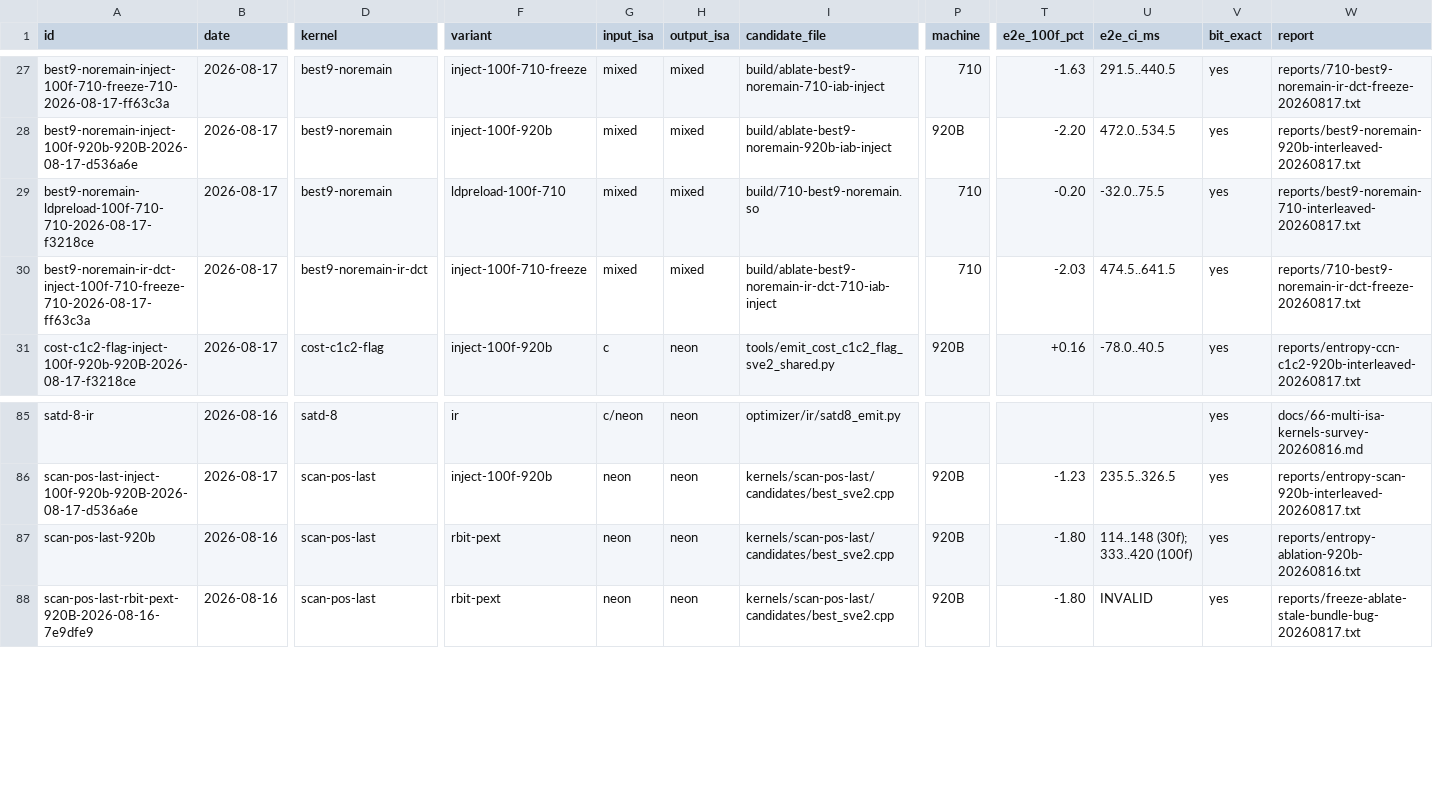
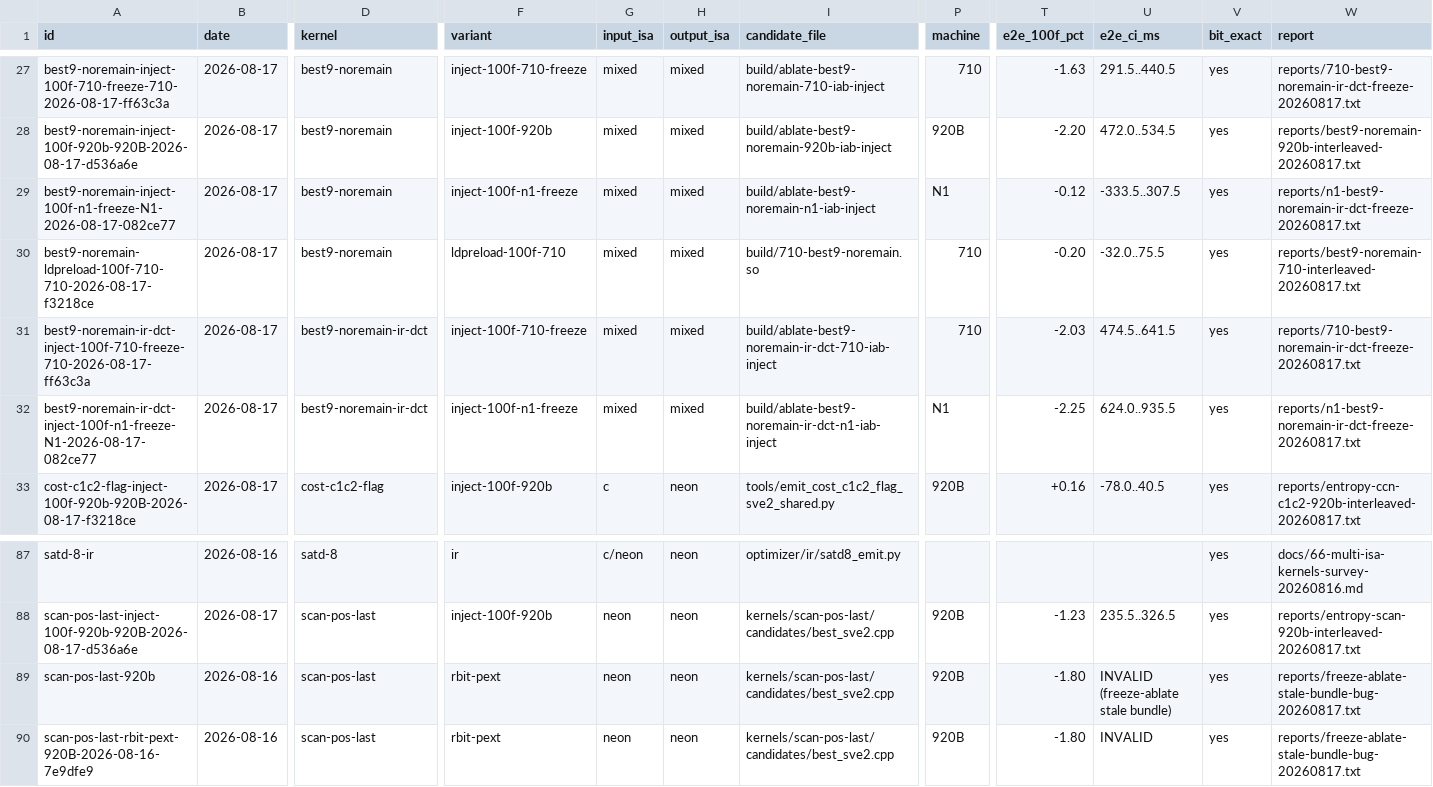
Before and after one commit to chiro2001/a64-simd-dyn-optimizer, a CSV file: data/kernel-test-db.csv, drawn as a sheet; only a part is shown, gaps mark what is left out; addresses are those after the commit; rows hold the shown columns only; the diff names each change by its address in the sheet, - before the commit and + after, or states it on an @@ line.

Commit message:
N1 freeze: best9-noremain+IR-DCT +2.25%; release freeze data complete
- N1 6 pairs 100f inject interleaved, bit-exact 07450372...
- combo +2.25% CI[624,935.5]; best9-noremain alone neutral (noisy)
- freeze set: best9-minus-remain + dct IR (N1 +2.25%, 710 +2.03%)
- DB 90 rows; report + docs/59 6.3 updated

```diff
--- a/data/kernel-test-db.csv
+++ b/data/kernel-test-db.csv
+row 29: best9-noremain-inject-100f-n1-freeze-N1-2026-08-17-082ce77 | 2026-08-17 | best9-noremain | inject-100f-n1-freeze | mixed | mixed | build/ablate-best9-noremain-n1-iab-inject | N1 | -0.12 | -333.5..307.5 | yes | reports/n1-best9-noremain-ir-dct-freeze-20260817.txt
+row 32: best9-noremain-ir-dct-inject-100f-n1-freeze-N1-2026-08-17-082ce77 | 2026-08-17 | best9-noremain-ir-dct | inject-100f-n1-freeze | mixed | mixed | build/ablate-best9-noremain-ir-dct-n1-iab-inject | N1 | -2.25 | 624.0..935.5 | yes | reports/n1-best9-noremain-ir-dct-freeze-20260817.txt
-U89 (e2e_ci_ms): 114..148 (30f); 333..420 (100f)
+U89 (e2e_ci_ms): INVALID (freeze-ablate stale bundle)
-W89 (report): reports/entropy-ablation-920b-20260816.txt
+W89 (report): reports/freeze-ablate-stale-bundle-bug-20260817.txt
```
Also changed, not shown: 3 other files.
